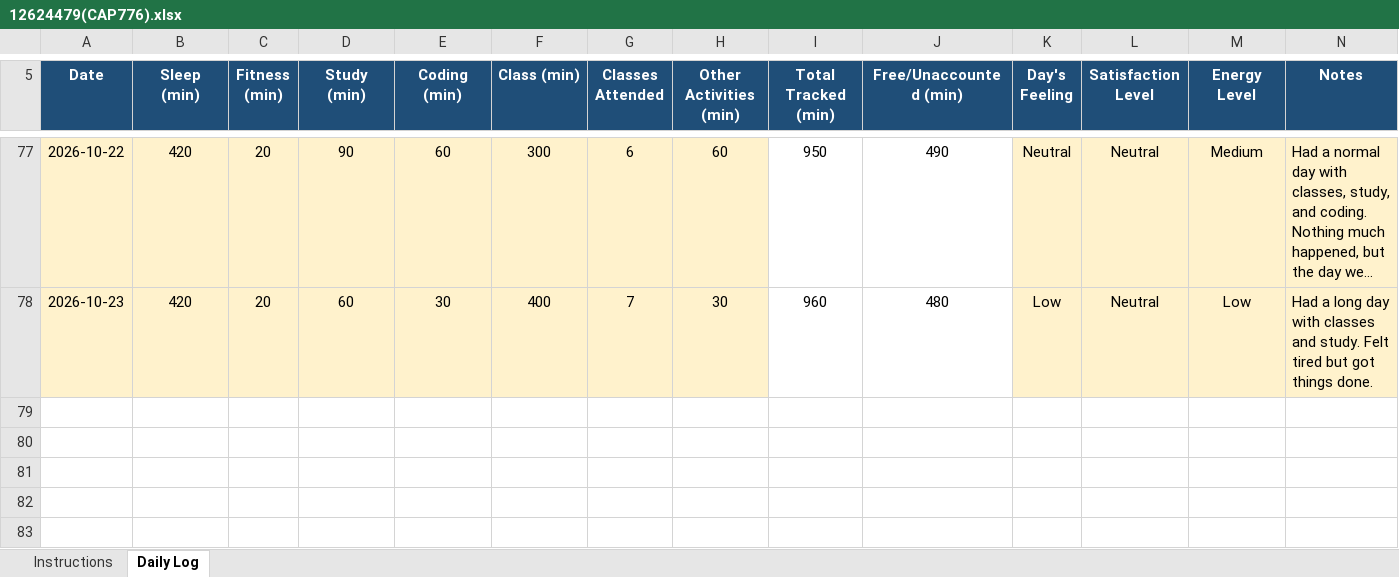
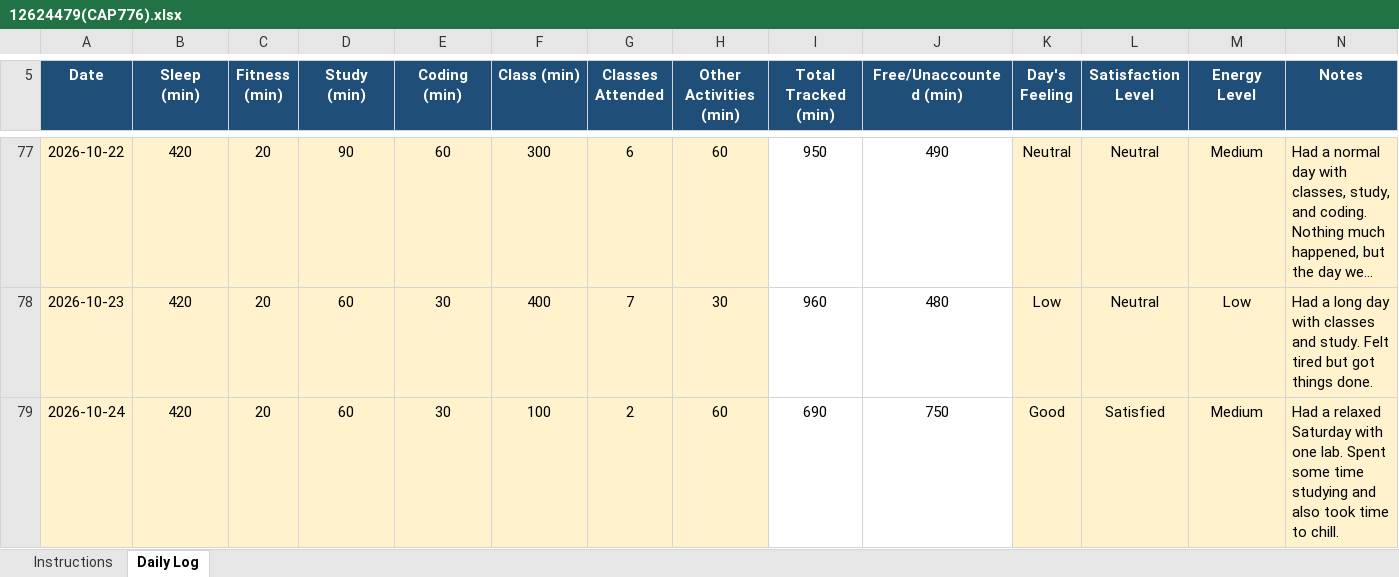
Before and after one commit to divita07/CAP776, an Excel workbook: 12624479(CAP776).xlsx, sheet Daily Log, drawn as a sheet; only a part is shown, gaps mark what is left out; long unchanged cells end in …; values as stored, in another font and other column widths than the file's, no borders; conditional formats not drawn; the diff names each change by its address in the sheet, - before the commit and + after, or states it on an @@ line.

Commit message:
Update daily activity

```diff
--- a/12624479(CAP776).xlsx (sheet Daily Log)
+++ b/12624479(CAP776).xlsx (sheet Daily Log)
+row 79: 2026-10-24 | 420 | 20 | 60 | 30 | 100 | 2 | 60 | 690 | 750 | Good | Satisfied | Medium | Had a relaxed Saturday with one lab. Spent some time studying and also took time to chill.
```
